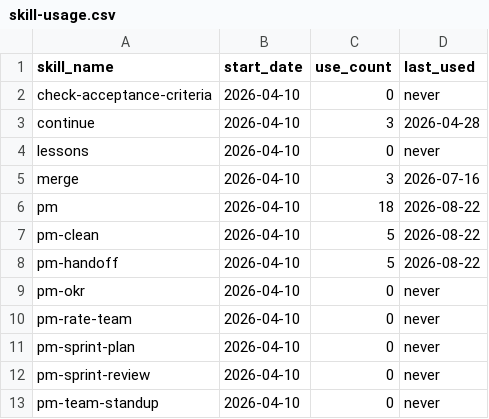
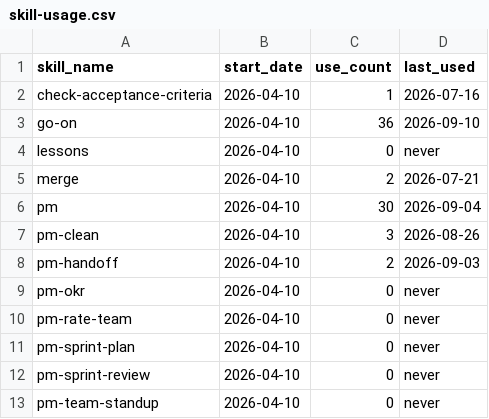
Before and after one commit to auerbachb/claude-code-config, a CSV file: skill-usage.csv, drawn as a sheet; only a part is shown; the diff covers the shown part only.

```diff
--- a/skill-usage.csv
+++ b/skill-usage.csv
@@ -1,9 +1,9 @@
 skill_name,start_date,use_count,last_used
-check-acceptance-criteria,2026-04-10,0,never
-continue,2026-04-10,3,2026-04-28
+check-acceptance-criteria,2026-04-10,1,2026-07-16
+go-on,2026-04-10,36,2026-09-10
 lessons,2026-04-10,0,never
-merge,2026-04-10,3,2026-07-16
-pm,2026-04-10,18,2026-08-22
-pm-clean,2026-04-10,5,2026-08-22
-pm-handoff,2026-04-10,5,2026-08-22
+merge,2026-04-10,2,2026-07-21
+pm,2026-04-10,30,2026-09-04
+pm-clean,2026-04-10,3,2026-08-26
+pm-handoff,2026-04-10,2,2026-09-03
 pm-okr,2026-04-10,0,never
```
Also changed, not shown: 9 added rows, 13 removed rows and 37 edited cells elsewhere in this file.
